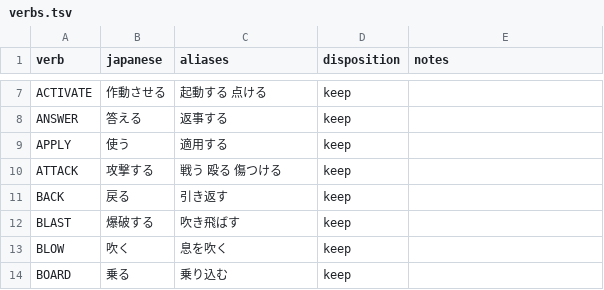
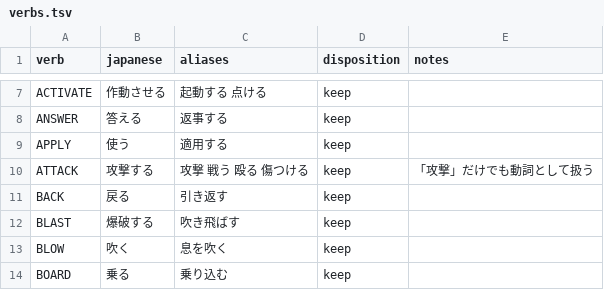
Before and after one commit to marinyan/ZORK1_80mkII, a TSV file: translation/ja/verbs.tsv, drawn as a sheet; only a part is shown, gaps mark what is left out.

Commit message:
Support Japanese attack particle order

```diff
--- a/translation/ja/verbs.tsv
+++ b/translation/ja/verbs.tsv
@@ -9,3 +9,3 @@ ANSWER	答える	返事する	keep	""
 APPLY	使う	適用する	keep	""
-ATTACK	攻撃する	戦う 殴る 傷つける	keep	""
+ATTACK	攻撃する	攻撃 戦う 殴る 傷つける	keep	「攻撃」だけでも動詞として扱う
 BACK	戻る	引き返す	keep	""
```
Also changed, not shown: translation/ja/ui.tsv, 4 other files.
